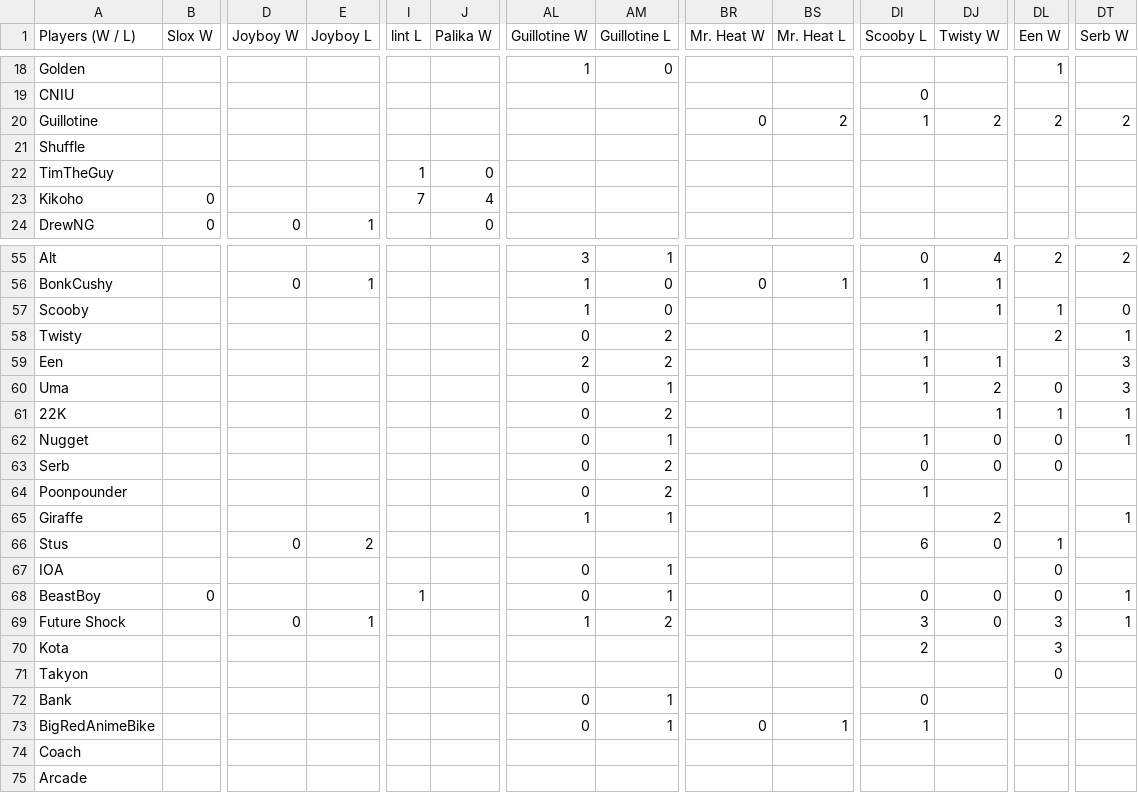
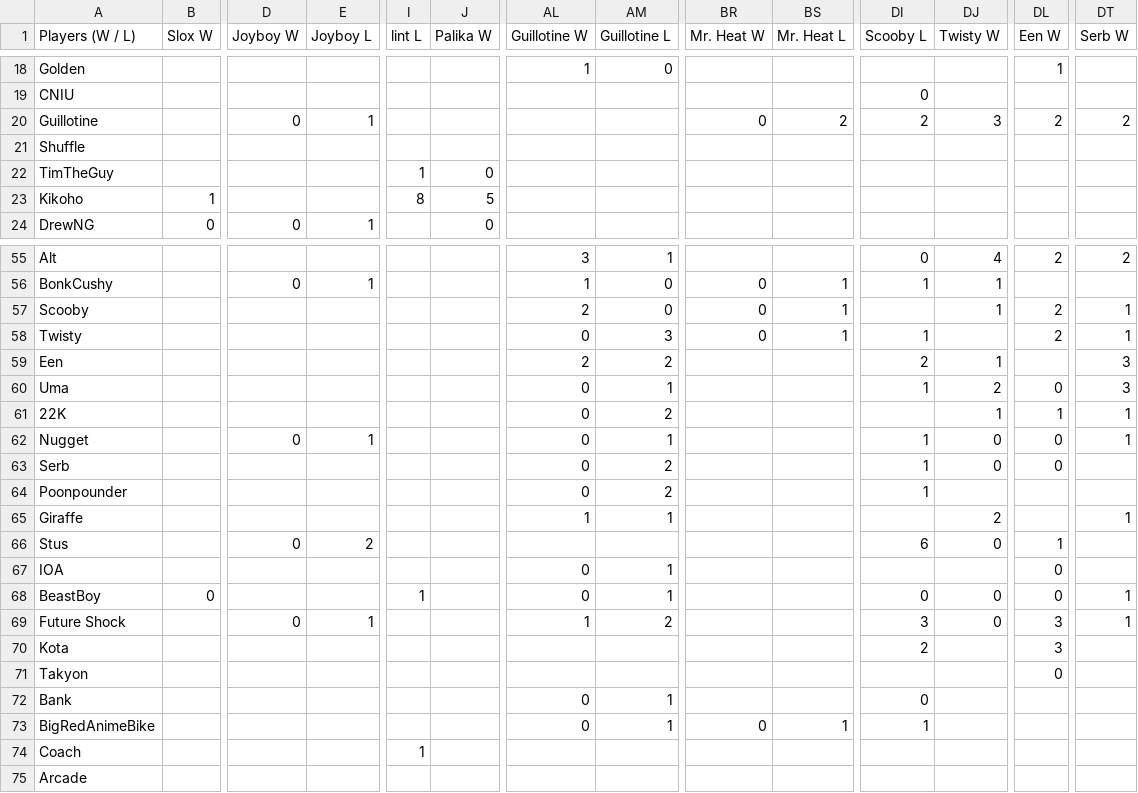
Before and after one commit to benjaminsg/garprdata, a CSV file: h2hresults.csv, drawn as a sheet; only a part is shown, gaps mark what is left out; the diff covers the shown part only; the diff names each change by its address in the sheet, - before the commit and + after, or states it on an @@ line.

```diff
--- a/h2hresults.csv
+++ b/h2hresults.csv
-D20 (Joyboy W): (empty)
+D20 (Joyboy W): 0
-E20 (Joyboy L): (empty)
+E20 (Joyboy L): 1
-DI20 (Scooby L): 1
+DI20 (Scooby L): 2
-DJ20 (Twisty W): 2
+DJ20 (Twisty W): 3
-B23 (Slox W): 0
+B23 (Slox W): 1
-I23 (lint L): 7
+I23 (lint L): 8
-J23 (Palika W): 4
+J23 (Palika W): 5
-AL57 (Guillotine W): 1
+AL57 (Guillotine W): 2
-BR57:BR58 (Mr. Heat W): (empty)
+BR57:BR58 (Mr. Heat W): 0
-BS57:BS58 (Mr. Heat L): (empty)
+BS57:BS58 (Mr. Heat L): 1
-DL57 (Een W): 1
+DL57 (Een W): 2
-DT57 (Serb W): 0
+DT57 (Serb W): 1
-AM58 (Guillotine L): 2
+AM58 (Guillotine L): 3
-DI59 (Scooby L): 1
+DI59 (Scooby L): 2
-D62 (Joyboy W): (empty)
+D62 (Joyboy W): 0
-E62 (Joyboy L): (empty)
+E62 (Joyboy L): 1
-DI63 (Scooby L): 0
+DI63 (Scooby L): 1
-I74 (lint L): (empty)
+I74 (lint L): 1
```
Also changed, not shown: 60 edited cells elsewhere in this file, 1 other file.
